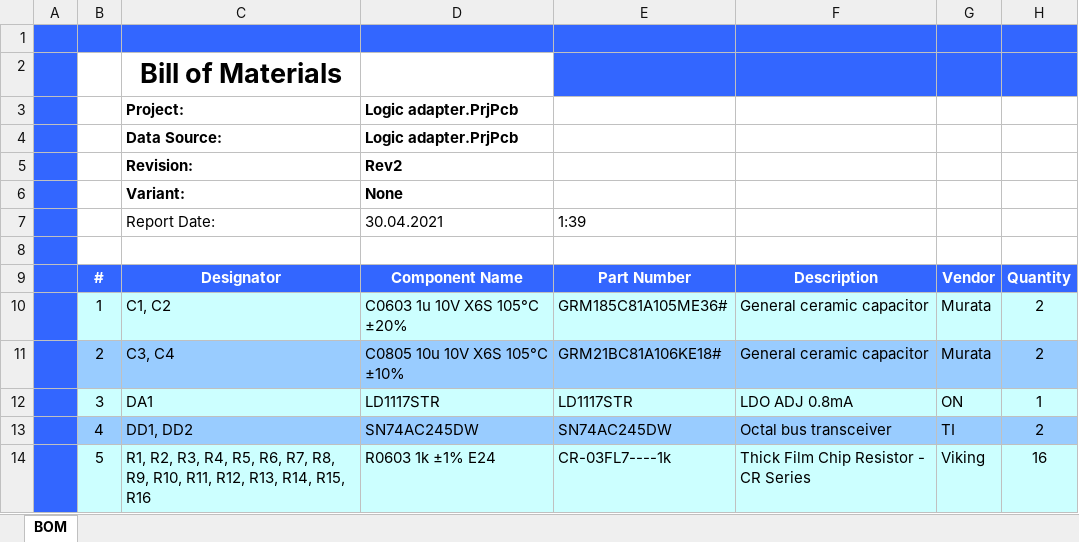
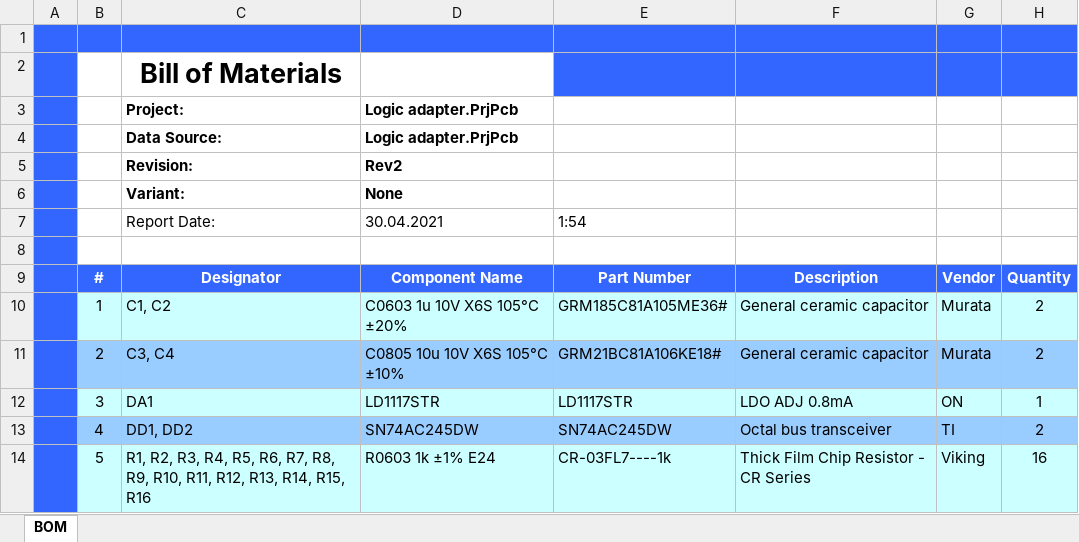
Before and after one commit to ARNik/Logic16_Adapter, an Excel workbook: Out/Logic adapter_Rev2_BOM.xlsx, sheet BOM, drawn as a sheet; only a part is shown; values as stored, in another font and other column widths than the file's, no borders; table styles not drawn; the diff names each change by its address in the sheet, - before the commit and + after, or states it on an @@ line.

```diff
--- a/Out/Logic adapter_Rev2_BOM.xlsx (sheet BOM)
+++ b/Out/Logic adapter_Rev2_BOM.xlsx (sheet BOM)
-E7: 1:39
+E7: 1:54
```
Also changed, not shown: 13 other files.
